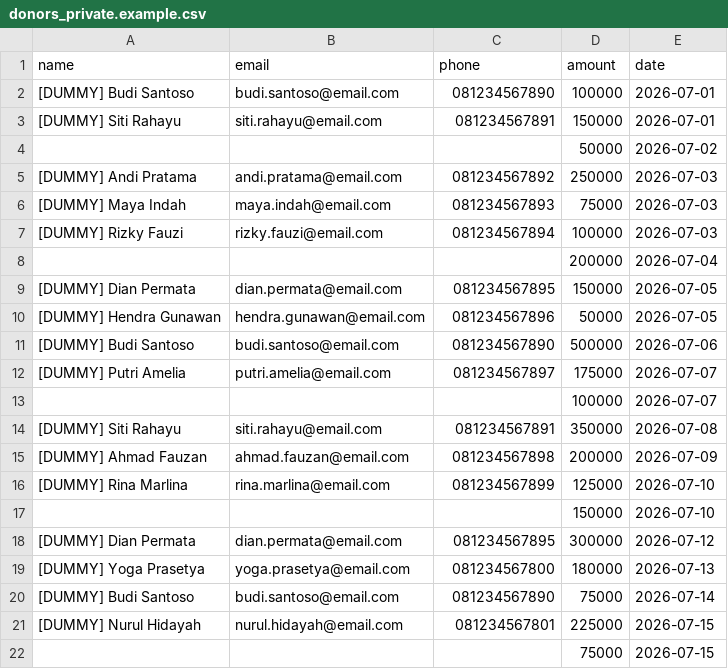
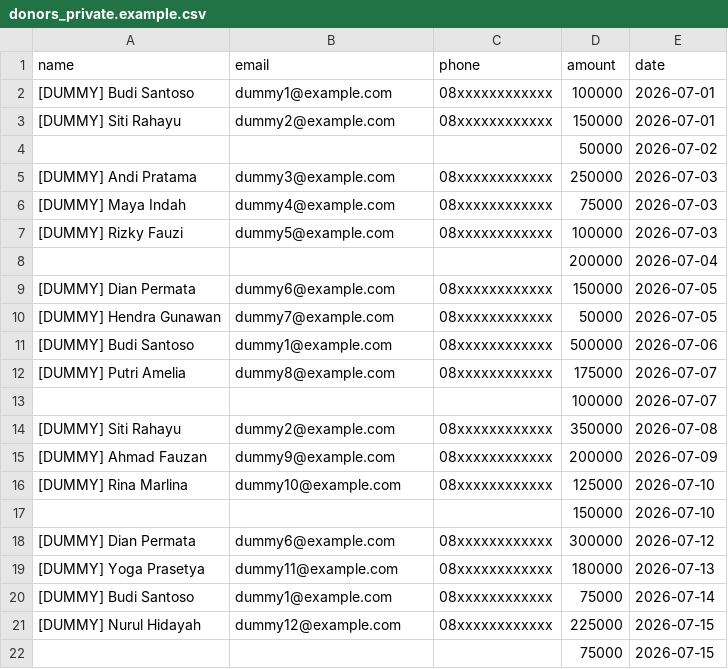
Before and after one commit to deepin-Indonesia/donasi-site, a CSV file: tools/donors_private.example.csv, drawn as a sheet; only a part is shown; the diff covers the shown part only.

```diff
--- a/tools/donors_private.example.csv
+++ b/tools/donors_private.example.csv
@@ -1,22 +1,22 @@
 name,email,phone,amount,date
-[DUMMY] Budi Santoso,budi.santoso@email.com,081234567890,100000,2026-07-01
-[DUMMY] Siti Rahayu,siti.rahayu@email.com,081234567891,150000,2026-07-01
+[DUMMY] Budi Santoso,dummy1@example.com,08xxxxxxxxxxxx,100000,2026-07-01
+[DUMMY] Siti Rahayu,dummy2@example.com,08xxxxxxxxxxxx,150000,2026-07-01
 ,,,50000,2026-07-02
-[DUMMY] Andi Pratama,andi.pratama@email.com,081234567892,250000,2026-07-03
-[DUMMY] Maya Indah,maya.indah@email.com,081234567893,75000,2026-07-03
-[DUMMY] Rizky Fauzi,rizky.fauzi@email.com,081234567894,100000,2026-07-03
+[DUMMY] Andi Pratama,dummy3@example.com,08xxxxxxxxxxxx,250000,2026-07-03
+[DUMMY] Maya Indah,dummy4@example.com,08xxxxxxxxxxxx,75000,2026-07-03
+[DUMMY] Rizky Fauzi,dummy5@example.com,08xxxxxxxxxxxx,100000,2026-07-03
 ,,,200000,2026-07-04
-[DUMMY] Dian Permata,dian.permata@email.com,081234567895,150000,2026-07-05
-[DUMMY] Hendra Gunawan,hendra.gunawan@email.com,081234567896,50000,2026-07-05
-[DUMMY] Budi Santoso,budi.santoso@email.com,081234567890,500000,2026-07-06
-[DUMMY] Putri Amelia,putri.amelia@email.com,081234567897,175000,2026-07-07
+[DUMMY] Dian Permata,dummy6@example.com,08xxxxxxxxxxxx,150000,2026-07-05
+[DUMMY] Hendra Gunawan,dummy7@example.com,08xxxxxxxxxxxx,50000,2026-07-05
+[DUMMY] Budi Santoso,dummy1@example.com,08xxxxxxxxxxxx,500000,2026-07-06
+[DUMMY] Putri Amelia,dummy8@example.com,08xxxxxxxxxxxx,175000,2026-07-07
 ,,,100000,2026-07-07
-[DUMMY] Siti Rahayu,siti.rahayu@email.com,081234567891,350000,2026-07-08
-[DUMMY] Ahmad Fauzan,ahmad.fauzan@email.com,081234567898,200000,2026-07-09
-[DUMMY] Rina Marlina,rina.marlina@email.com,081234567899,125000,2026-07-10
+[DUMMY] Siti Rahayu,dummy2@example.com,08xxxxxxxxxxxx,350000,2026-07-08
+[DUMMY] Ahmad Fauzan,dummy9@example.com,08xxxxxxxxxxxx,200000,2026-07-09
+[DUMMY] Rina Marlina,dummy10@example.com,08xxxxxxxxxxxx,125000,2026-07-10
 ,,,150000,2026-07-10
-[DUMMY] Dian Permata,dian.permata@email.com,081234567895,300000,2026-07-12
-[DUMMY] Yoga Prasetya,yoga.prasetya@email.com,081234567800,180000,2026-07-13
-[DUMMY] Budi Santoso,budi.santoso@email.com,081234567890,75000,2026-07-14
-[DUMMY] Nurul Hidayah,nurul.hidayah@email.com,081234567801,225000,2026-07-15
+[DUMMY] Dian Permata,dummy6@example.com,08xxxxxxxxxxxx,300000,2026-07-12
+[DUMMY] Yoga Prasetya,dummy11@example.com,08xxxxxxxxxxxx,180000,2026-07-13
+[DUMMY] Budi Santoso,dummy1@example.com,08xxxxxxxxxxxx,75000,2026-07-14
+[DUMMY] Nurul Hidayah,dummy12@example.com,08xxxxxxxxxxxx,225000,2026-07-15
 ,,,75000,2026-07-15
```
Also changed, not shown: 26 edited cells elsewhere in this file, _data/donors.csv, 4 other files.
